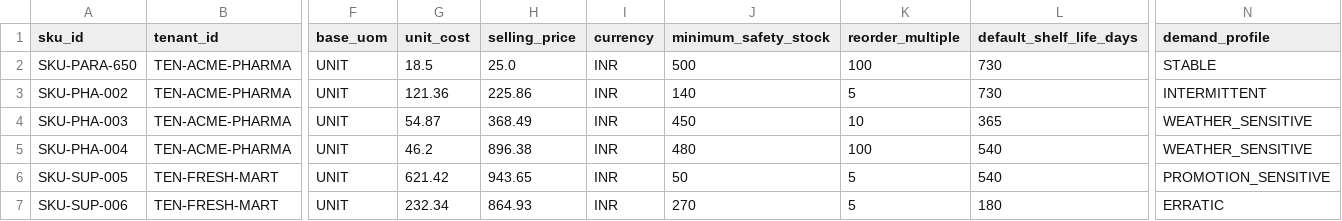
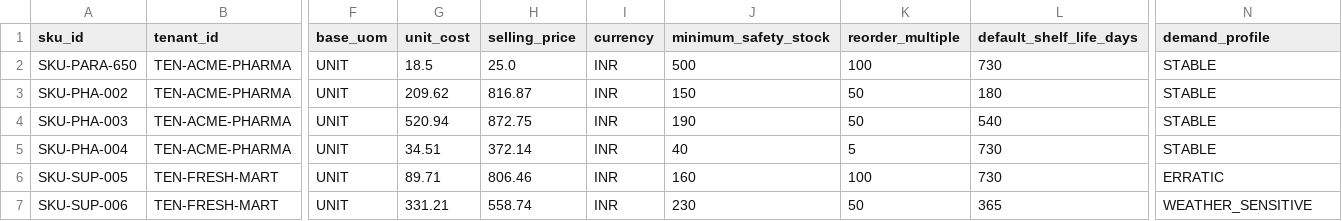
Before and after one commit to PariKapoor22/sStockflow-ai, a CSV file: data/sample/reference/skus.csv, drawn as a sheet; only a part is shown, gaps mark what is left out; the diff covers the shown part only; the diff names each change by its address in the sheet, - before the commit and + after, or states it on an @@ line.

```diff
--- a/data/sample/reference/skus.csv
+++ b/data/sample/reference/skus.csv
-G3 (unit_cost): 121.36
+G3 (unit_cost): 209.62
-H3 (selling_price): 225.86
+H3 (selling_price): 816.87
-J3 (minimum_safety_stock): 140
+J3 (minimum_safety_stock): 150
-K3 (reorder_multiple): 5
+K3 (reorder_multiple): 50
-L3 (default_shelf_life_days): 730
+L3 (default_shelf_life_days): 180
-N3 (demand_profile): INTERMITTENT
+N3 (demand_profile): STABLE
-G4 (unit_cost): 54.87
+G4 (unit_cost): 520.94
-H4 (selling_price): 368.49
+H4 (selling_price): 872.75
-J4 (minimum_safety_stock): 450
+J4 (minimum_safety_stock): 190
-K4 (reorder_multiple): 10
+K4 (reorder_multiple): 50
-L4 (default_shelf_life_days): 365
+L4 (default_shelf_life_days): 540
-N4:N5 (demand_profile): WEATHER_SENSITIVE
+N4:N5 (demand_profile): STABLE
-G5 (unit_cost): 46.2
+G5 (unit_cost): 34.51
-H5 (selling_price): 896.38
+H5 (selling_price): 372.14
-J5 (minimum_safety_stock): 480
+J5 (minimum_safety_stock): 40
-K5 (reorder_multiple): 100
+K5 (reorder_multiple): 5
-L5:L6 (default_shelf_life_days): 540
+L5:L6 (default_shelf_life_days): 730
-G6 (unit_cost): 621.42
+G6 (unit_cost): 89.71
-H6 (selling_price): 943.65
+H6 (selling_price): 806.46
-J6 (minimum_safety_stock): 50
+J6 (minimum_safety_stock): 160
-K6 (reorder_multiple): 5
+K6 (reorder_multiple): 100
-N6 (demand_profile): PROMOTION_SENSITIVE
+N6 (demand_profile): ERRATIC
-G7 (unit_cost): 232.34
+G7 (unit_cost): 331.21
-H7 (selling_price): 864.93
+H7 (selling_price): 558.74
-J7 (minimum_safety_stock): 270
+J7 (minimum_safety_stock): 230
-K7 (reorder_multiple): 5
+K7 (reorder_multiple): 50
-L7 (default_shelf_life_days): 180
+L7 (default_shelf_life_days): 365
-N7 (demand_profile): ERRATIC
+N7 (demand_profile): WEATHER_SENSITIVE
```
Also changed, not shown: 30 edited cells elsewhere in this file, data/chatbot/routes.csv, data/sample/reference/retailers.csv, 27 other files.
